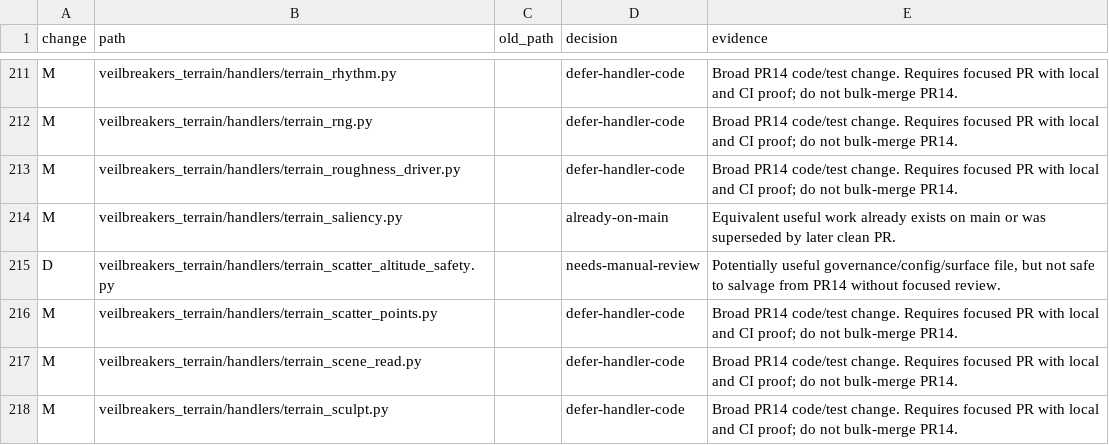
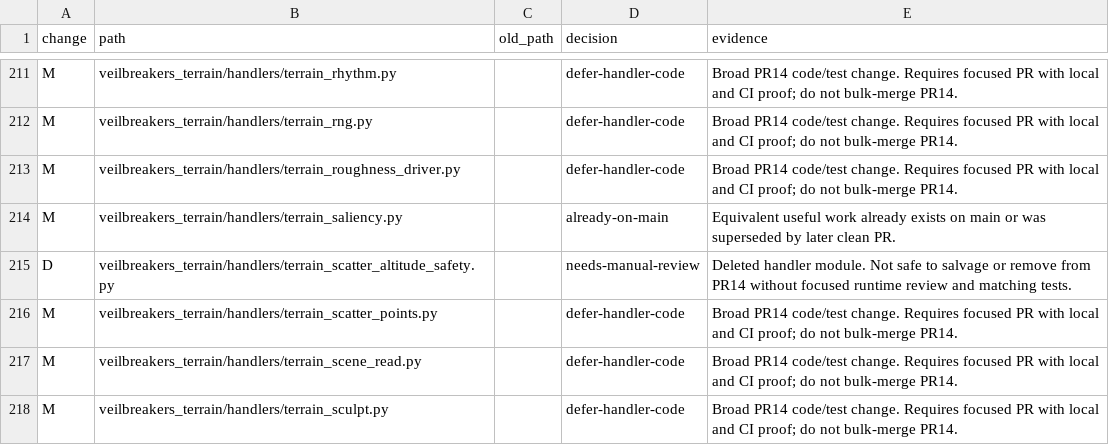
Before and after one commit to Sharks820/veilbreakers-terrain, a CSV file: docs/aaa-audit/PR14_FULL_SALVAGE_CLASSIFICATION_2026_05_03.csv, drawn as a sheet; only a part is shown, gaps mark what is left out.

Commit message:
docs: address pr14 classification review

```diff
--- a/docs/aaa-audit/PR14_FULL_SALVAGE_CLASSIFICATION_2026_05_03.csv
+++ b/docs/aaa-audit/PR14_FULL_SALVAGE_CLASSIFICATION_2026_05_03.csv
@@ -214,3 +214,3 @@
 "M","veilbreakers_terrain/handlers/terrain_saliency.py","","already-on-main","Equivalent useful work already exists on main or was superseded by later clean PR."
-"D","veilbreakers_terrain/handlers/terrain_scatter_altitude_safety.py","","needs-manual-review","Potentially useful governance/config/surface file, but not safe to salvage from PR14 without focused review."
+"D","veilbreakers_terrain/handlers/terrain_scatter_altitude_safety.py","","needs-manual-review","Deleted handler module. Not safe to salvage or remove from PR14 without focused runtime review and matching tests."
 "M","veilbreakers_terrain/handlers/terrain_scatter_points.py","","defer-handler-code","Broad PR14 code/test change. Requires focused PR with local and CI proof; do not bulk-merge PR14."
```
Also changed, not shown: 1 other file.
